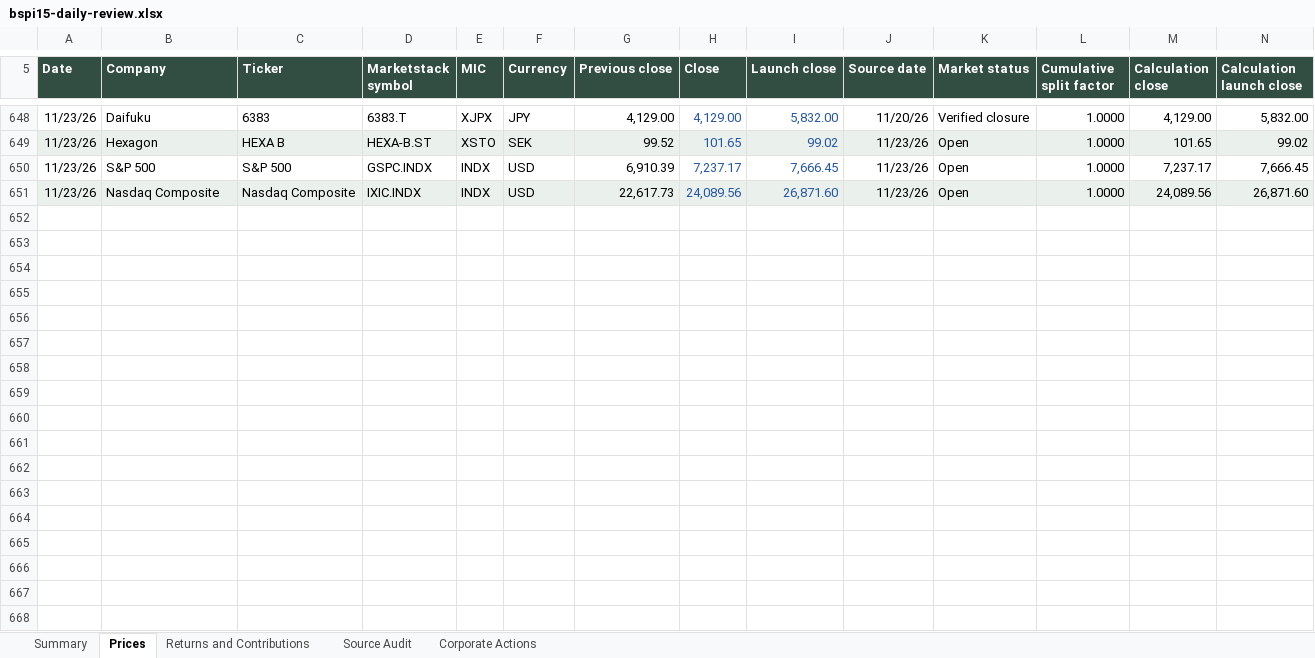
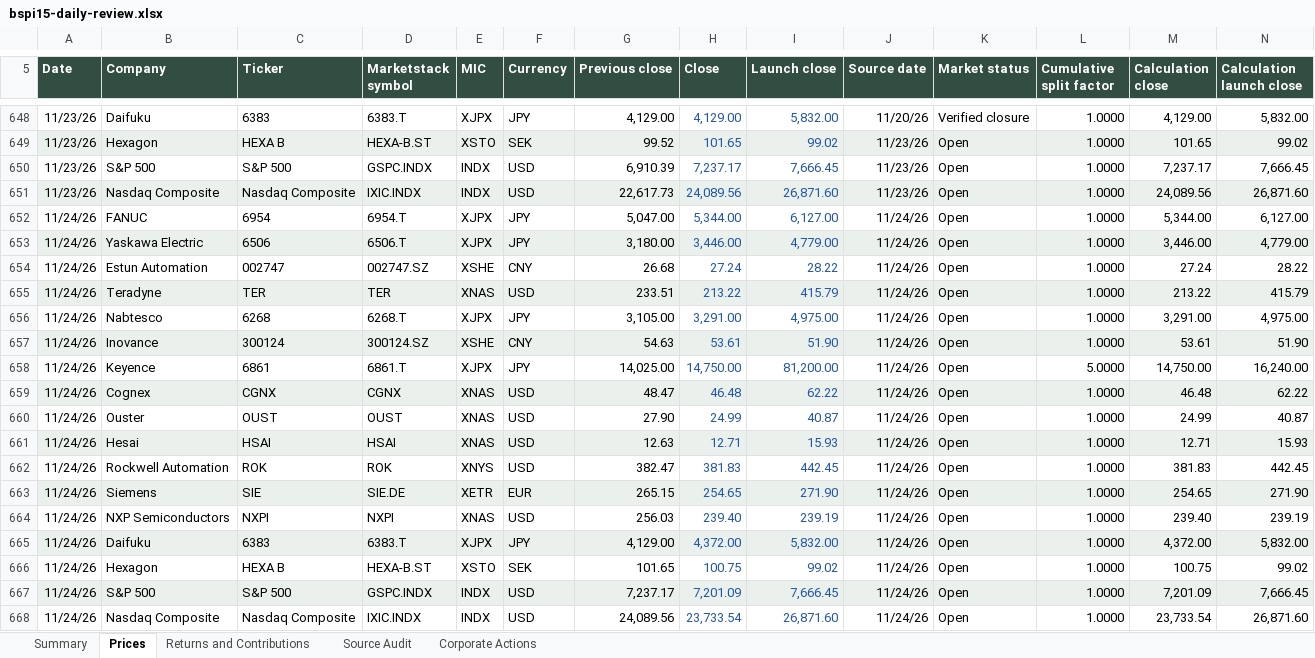
Before and after one commit to rgarci4444123/black-scarab-site, an Excel workbook: outputs/bspi15-daily-review.xlsx, sheet Prices, drawn as a sheet; only a part is shown, gaps mark what is left out; values as stored, in another font and other column widths than the file's, no borders; table styles not drawn; the diff names each change by its address in the sheet, - before the commit and + after, or states it on an @@ line.

```diff
--- a/outputs/bspi15-daily-review.xlsx (sheet Prices)
+++ b/outputs/bspi15-daily-review.xlsx (sheet Prices)
+row 652: 11/24/26 | FANUC | 6954 | 6954.T | XJPX | JPY | 5,047.00 | 5,344.00 | 6,127.00 | 11/24/26 | Open | 1.0000 | 5,344.00 | 6,127.00
+row 653: 11/24/26 | Yaskawa Electric | 6506 | 6506.T | XJPX | JPY | 3,180.00 | 3,446.00 | 4,779.00 | 11/24/26 | Open | 1.0000 | 3,446.00 | 4,779.00
+row 654: 11/24/26 | Estun Automation | 002747 | 002747.SZ | XSHE | CNY | 26.68 | 27.24 | 28.22 | 11/24/26 | Open | 1.0000 | 27.24 | 28.22
+row 655: 11/24/26 | Teradyne | TER | TER | XNAS | USD | 233.51 | 213.22 | 415.79 | 11/24/26 | Open | 1.0000 | 213.22 | 415.79
+row 656: 11/24/26 | Nabtesco | 6268 | 6268.T | XJPX | JPY | 3,105.00 | 3,291.00 | 4,975.00 | 11/24/26 | Open | 1.0000 | 3,291.00 | 4,975.00
+row 657: 11/24/26 | Inovance | 300124 | 300124.SZ | XSHE | CNY | 54.63 | 53.61 | 51.90 | 11/24/26 | Open | 1.0000 | 53.61 | 51.90
+row 658: 11/24/26 | Keyence | 6861 | 6861.T | XJPX | JPY | 14,025.00 | 14,750.00 | 81,200.00 | 11/24/26 | Open | 5.0000 | 14,750.00 | 16,240.00
+row 659: 11/24/26 | Cognex | CGNX | CGNX | XNAS | USD | 48.47 | 46.48 | 62.22 | 11/24/26 | Open | 1.0000 | 46.48 | 62.22
+row 660: 11/24/26 | Ouster | OUST | OUST | XNAS | USD | 27.90 | 24.99 | 40.87 | 11/24/26 | Open | 1.0000 | 24.99 | 40.87
+row 661: 11/24/26 | Hesai | HSAI | HSAI | XNAS | USD | 12.63 | 12.71 | 15.93 | 11/24/26 | Open | 1.0000 | 12.71 | 15.93
+row 662: 11/24/26 | Rockwell Automation | ROK | ROK | XNYS | USD | 382.47 | 381.83 | 442.45 | 11/24/26 | Open | 1.0000 | 381.83 | 442.45
+row 663: 11/24/26 | Siemens | SIE | SIE.DE | XETR | EUR | 265.15 | 254.65 | 271.90 | 11/24/26 | Open | 1.0000 | 254.65 | 271.90
+row 664: 11/24/26 | NXP Semiconductors | NXPI | NXPI | XNAS | USD | 256.03 | 239.40 | 239.19 | 11/24/26 | Open | 1.0000 | 239.40 | 239.19
+row 665: 11/24/26 | Daifuku | 6383 | 6383.T | XJPX | JPY | 4,129.00 | 4,372.00 | 5,832.00 | 11/24/26 | Open | 1.0000 | 4,372.00 | 5,832.00
+row 666: 11/24/26 | Hexagon | HEXA B | HEXA-B.ST | XSTO | SEK | 101.65 | 100.75 | 99.02 | 11/24/26 | Open | 1.0000 | 100.75 | 99.02
+row 667: 11/24/26 | S&P 500 | S&P 500 | GSPC.INDX | INDX | USD | 7,237.17 | 7,201.09 | 7,666.45 | 11/24/26 | Open | 1.0000 | 7,201.09 | 7,666.45
+row 668: 11/24/26 | Nasdaq Composite | Nasdaq Composite | IXIC.INDX | INDX | USD | 24,089.56 | 23,733.54 | 26,871.60 | 11/24/26 | Open | 1.0000 | 23,733.54 | 26,871.60
```
Also changed, not shown: sheet Source Audit, sheet Corporate Actions, sheet Returns and Contributions, sheet Summary, 18 other files.
